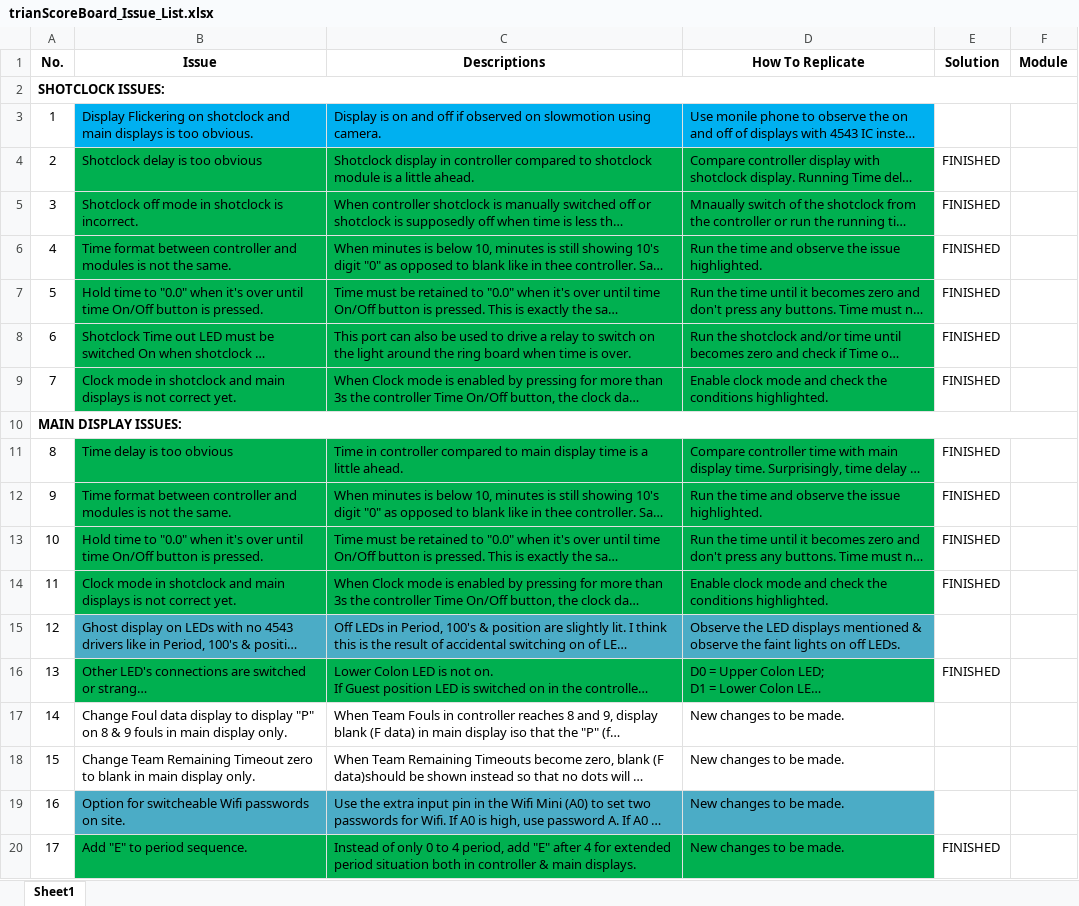
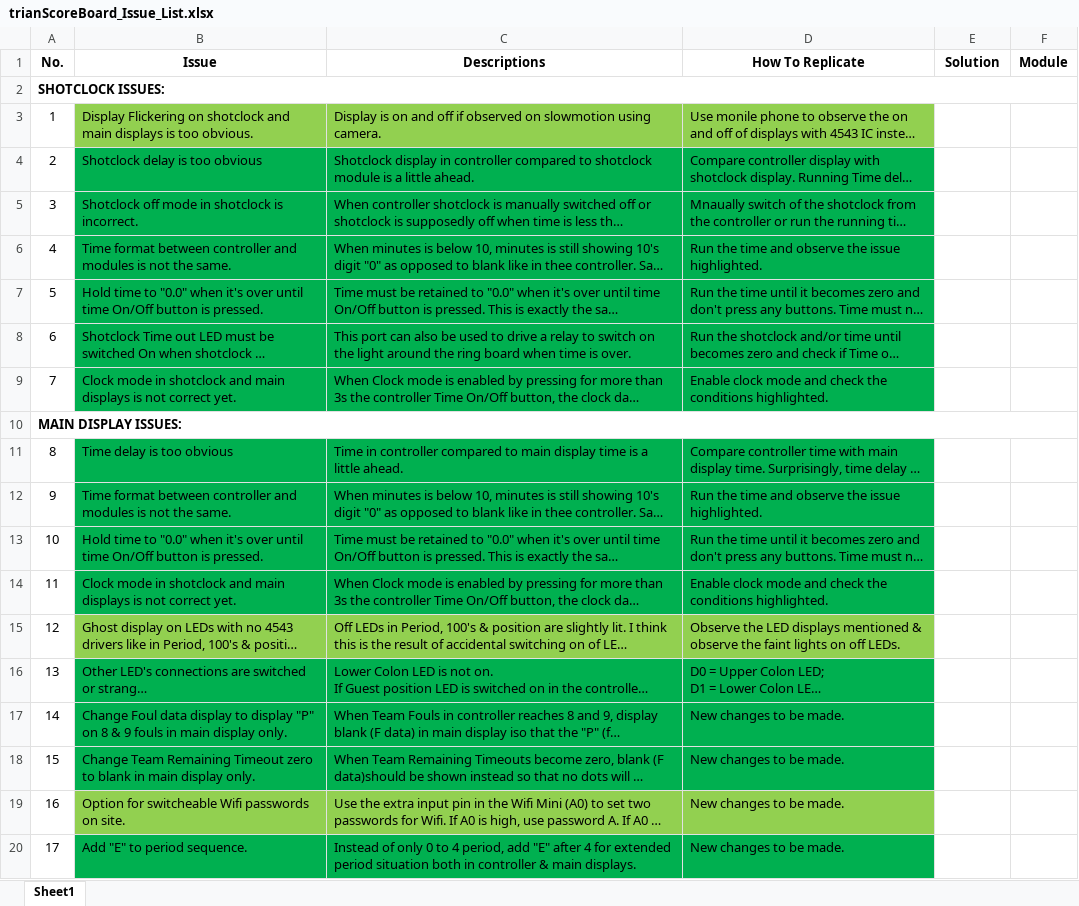
Before and after one commit to JezT25/Scoreboard_Controller, an Excel workbook: trianScoreBoard_Issue_List.xlsx, sheet Sheet1, drawn as a sheet; long unchanged cells end in …; values as stored, in another font and other column widths than the file's, no borders; the diff names each change by its address in the sheet, - before the commit and + after, or states it on an @@ line.

Commit message:
Change Timeout / Foul
>Change Foul data display to display "P" on 8 & 9 fouls in main display only.

When Team Fouls in controller reaches 8 and 9, display blank (F data) in main display iso that the "P" (for penalty) will the only one be seen in main display.

>Change Team Remaining Timeout zero to blank in main display only.

When Team Remaining Timeouts become zero, blank (F data)should be shown instead so that no dots will be shown in main display i.e. 4dots --> 3dots --> 2dots --> 1dots --> Blank.

```diff
--- a/trianScoreBoard_Issue_List.xlsx (sheet Sheet1)
+++ b/trianScoreBoard_Issue_List.xlsx (sheet Sheet1)
-B3:D3 fill: #00B0F0
+B3:D3 fill: #92D050
-E4:E9 (Solution): FINISHED
+E4:E9 (Solution): (empty)
-E11:E14 (Solution): FINISHED
+E11:E14 (Solution): (empty)
-B15:D15 fill: #4BACC6
+B15:D15 fill: #92D050
-E16 (Solution): FINISHED
+E16 (Solution): (empty)
-B17:D18 fill: none
+B17:D18 fill: #00B050
-B19:D19 fill: #4BACC6
+B19:D19 fill: #92D050
-E20 (Solution): FINISHED
+E20 (Solution): (empty)
```
Also changed, not shown: 1 other file.
